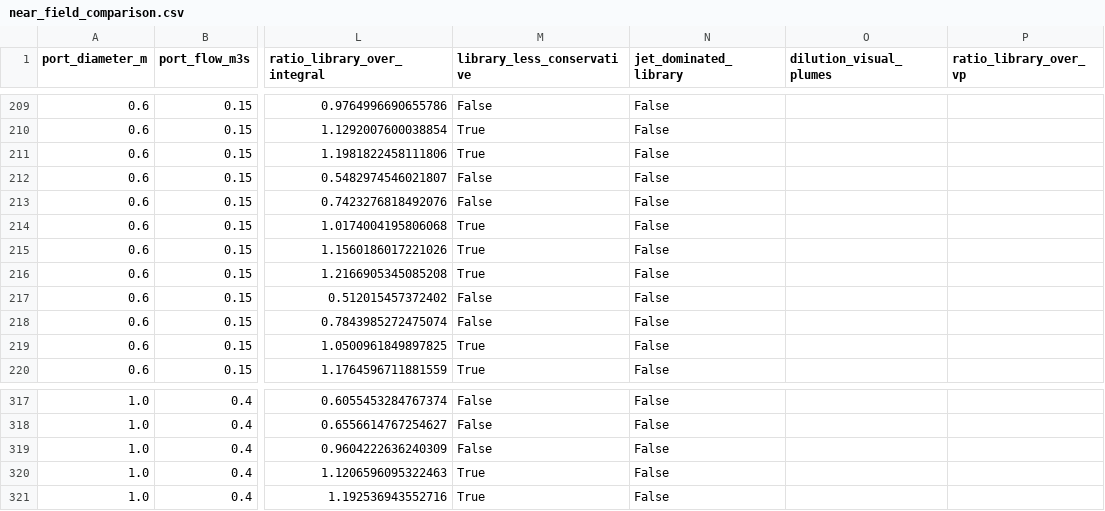
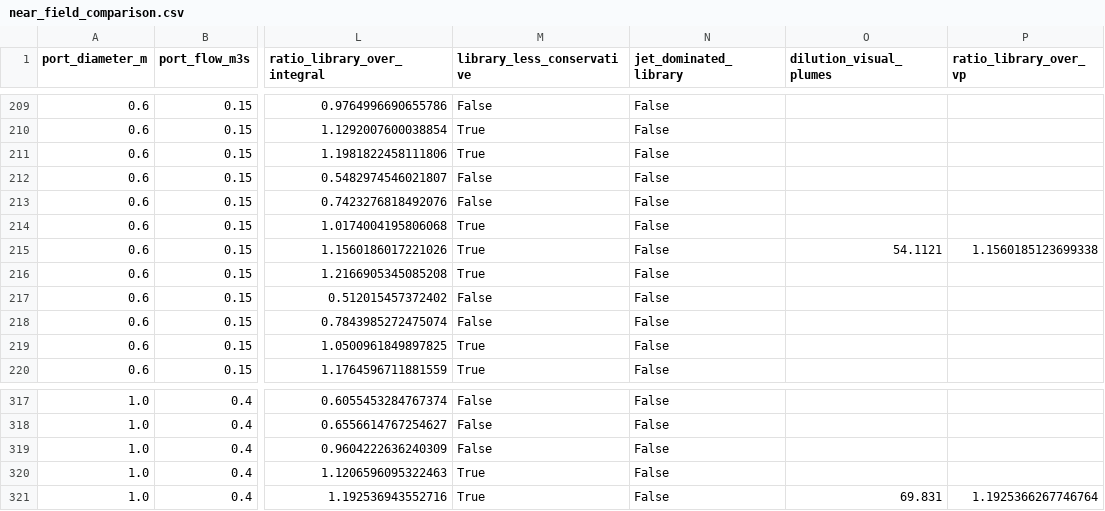
Before and after one commit to ejri/aquatic-guardian, a CSV file: benchmarks/results/near_field_comparison.csv, drawn as a sheet; only a part is shown, gaps mark what is left out; the diff covers the shown part only; the diff names each change by its address in the sheet, - before the commit and + after, or states it on an @@ line.

```diff
--- a/benchmarks/results/near_field_comparison.csv
+++ b/benchmarks/results/near_field_comparison.csv
-O215 (dilution_visual_plumes): (empty)
+O215 (dilution_visual_plumes): 54.1121
-P215 (ratio_library_over_vp): (empty)
+P215 (ratio_library_over_vp): 1.1560185123699338
-O321 (dilution_visual_plumes): (empty)
+O321 (dilution_visual_plumes): 69.831
-P321 (ratio_library_over_vp): (empty)
+P321 (ratio_library_over_vp): 1.1925366267746764
```
Also changed, not shown: 12 edited cells elsewhere in this file, 16 other files.
